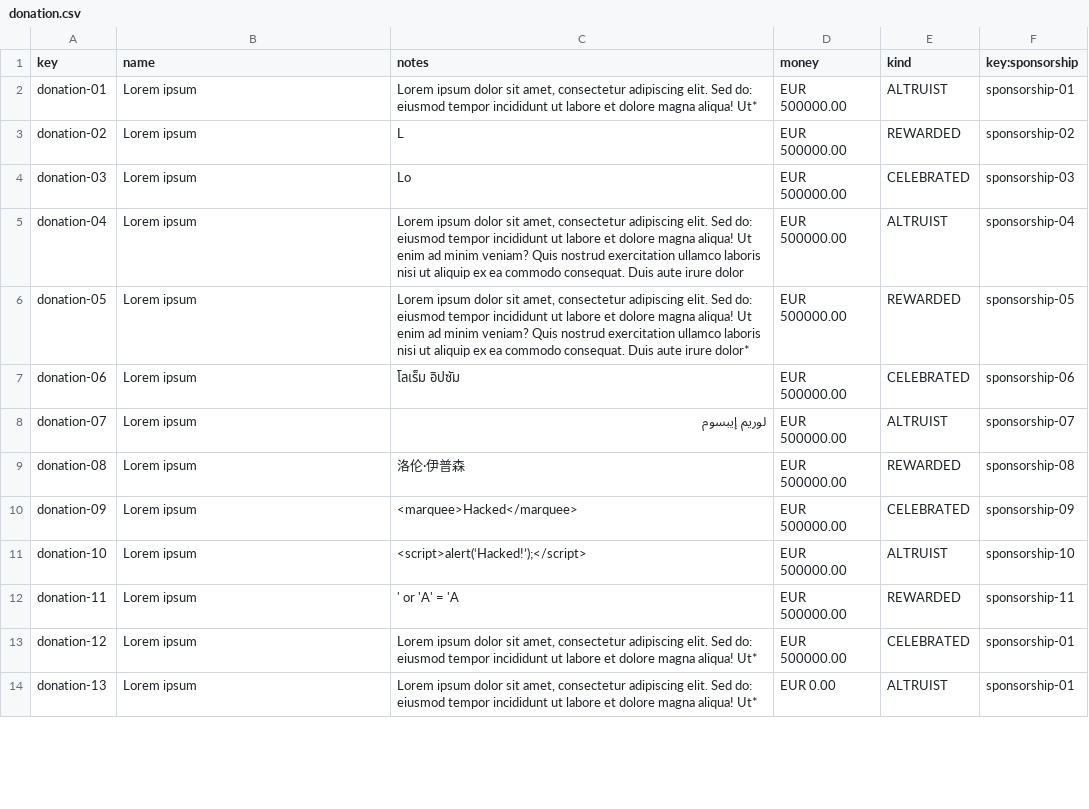
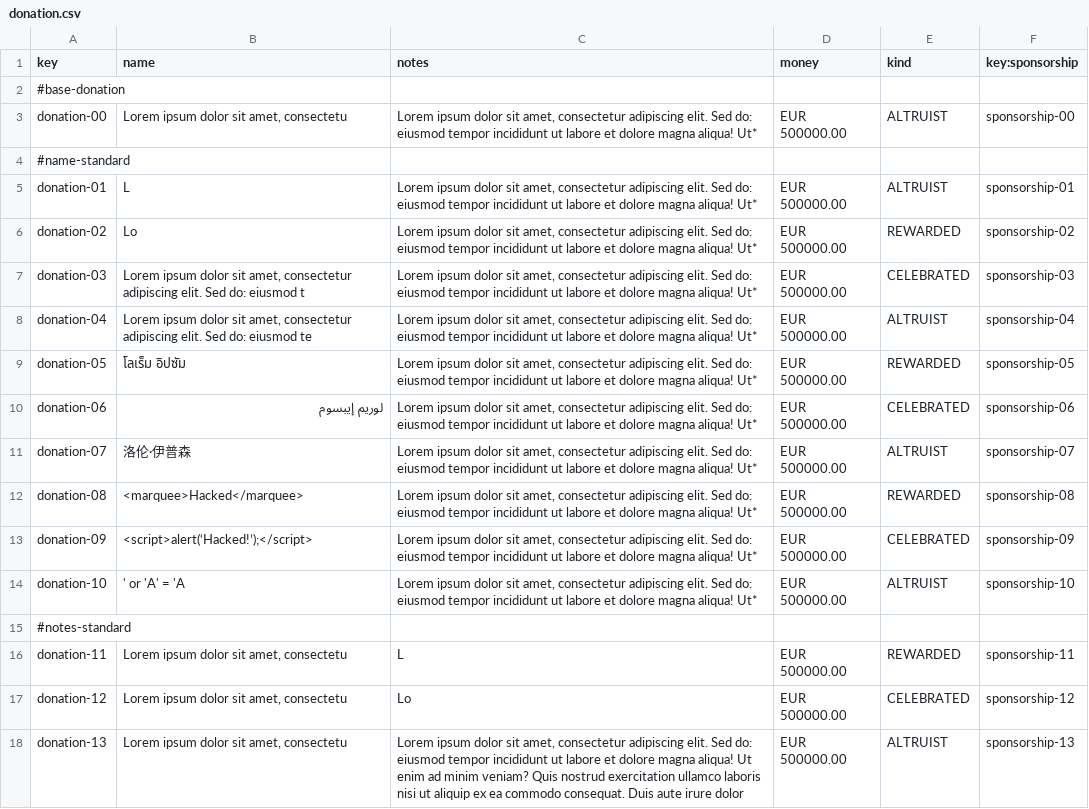
Before and after one commit to G063/Acme-Starters-C, a CSV file: src/main/resources/WEB-INF/data/sample/batch-01/donation.csv, drawn as a sheet; only a part is shown; the diff covers the shown part only.

```diff
--- a/src/main/resources/WEB-INF/data/sample/batch-01/donation.csv
+++ b/src/main/resources/WEB-INF/data/sample/batch-01/donation.csv
@@ -1,14 +1,18 @@
 key,name,notes,money,kind,key:sponsorship
-donation-01,Lorem ipsum,"Lorem ipsum dolor sit amet, consectetur adipiscing elit. Sed do: eiusmod tempor incididunt ut labore et dolore magna aliqua! Ut*",EUR 500000.00,ALTRUIST,sponsorship-01
-donation-02,Lorem ipsum,L,EUR 500000.00,REWARDED,sponsorship-02
-donation-03,Lorem ipsum,Lo,EUR 500000.00,CELEBRATED,sponsorship-03
-donation-04,Lorem ipsum,"Lorem ipsum dolor sit amet, consectetur adipiscing elit. Sed do: eiusmod tempor incididunt ut labore et dolore magna aliqua! Ut enim ad minim veniam? Quis nostrud exercitation ullamco laboris nisi ut aliquip ex ea commodo consequat. Duis aute irure dolor",EUR 500000.00,ALTRUIST,sponsorship-04
-donation-05,Lorem ipsum,"Lorem ipsum dolor sit amet, consectetur adipiscing elit. Sed do: eiusmod tempor incididunt ut labore et dolore magna aliqua! Ut enim ad minim veniam? Quis nostrud exercitation ullamco laboris nisi ut aliquip ex ea commodo consequat. Duis aute irure dolor*",EUR 500000.00,REWARDED,sponsorship-05
-donation-06,Lorem ipsum,โลเร็ม อิปซัม,EUR 500000.00,CELEBRATED,sponsorship-06
-donation-07,Lorem ipsum,لوريم إيبسوم,EUR 500000.00,ALTRUIST,sponsorship-07
-donation-08,Lorem ipsum,洛伦·伊普森,EUR 500000.00,REWARDED,sponsorship-08
-donation-09,Lorem ipsum,<marquee>Hacked</marquee>,EUR 500000.00,CELEBRATED,sponsorship-09
-donation-10,Lorem ipsum,<script>alert(‘Hacked!’);</script>,EUR 500000.00,ALTRUIST,sponsorship-10
-donation-11,Lorem ipsum,' or 'A' = 'A ,EUR 500000.00,REWARDED,sponsorship-11
-donation-12,Lorem ipsum,"Lorem ipsum dolor sit amet, consectetur adipiscing elit. Sed do: eiusmod tempor incididunt ut labore et dolore magna aliqua! Ut*",EUR 500000.00,CELEBRATED,sponsorship-01
-donation-13,Lorem ipsum,"Lorem ipsum dolor sit amet, consectetur adipiscing elit. Sed do: eiusmod tempor incididunt ut labore et dolore magna aliqua! Ut*",EUR 0.00,ALTRUIST,sponsorship-01
+#base-donation
+donation-00,"Lorem ipsum dolor sit amet, consectetu","Lorem ipsum dolor sit amet, consectetur adipiscing elit. Sed do: eiusmod tempor incididunt ut labore et dolore magna aliqua! Ut*",EUR 500000.00,ALTRUIST,sponsorship-00
+#name-standard,"","","","",""
+donation-01,L,"Lorem ipsum dolor sit amet, consectetur adipiscing elit. Sed do: eiusmod tempor incididunt ut labore et dolore magna aliqua! Ut*",EUR 500000.00,ALTRUIST,sponsorship-01
+donation-02,Lo,"Lorem ipsum dolor sit amet, consectetur adipiscing elit. Sed do: eiusmod tempor incididunt ut labore et dolore magna aliqua! Ut*",EUR 500000.00,REWARDED,sponsorship-02
+donation-03,"Lorem ipsum dolor sit amet, consectetur adipiscing elit. Sed do: eiusmod t","Lorem ipsum dolor sit amet, consectetur adipiscing elit. Sed do: eiusmod tempor incididunt ut labore et dolore magna aliqua! Ut*",EUR 500000.00,CELEBRATED,sponsorship-03
+donation-04,"Lorem ipsum dolor sit amet, consectetur adipiscing elit. Sed do: eiusmod te","Lorem ipsum dolor sit amet, consectetur adipiscing elit. Sed do: eiusmod tempor incididunt ut labore et dolore magna aliqua! Ut*",EUR 500000.00,ALTRUIST,sponsorship-04
+donation-05,โลเร็ม อิปซัม,"Lorem ipsum dolor sit amet, consectetur adipiscing elit. Sed do: eiusmod tempor incididunt ut labore et dolore magna aliqua! Ut*",EUR 500000.00,REWARDED,sponsorship-05
+donation-06,لوريم إيبسوم,"Lorem ipsum dolor sit amet, consectetur adipiscing elit. Sed do: eiusmod tempor incididunt ut labore et dolore magna aliqua! Ut*",EUR 500000.00,CELEBRATED,sponsorship-06
+donation-07,洛伦·伊普森,"Lorem ipsum dolor sit amet, consectetur adipiscing elit. Sed do: eiusmod tempor incididunt ut labore et dolore magna aliqua! Ut*",EUR 500000.00,ALTRUIST,sponsorship-07
+donation-08,<marquee>Hacked</marquee>,"Lorem ipsum dolor sit amet, consectetur adipiscing elit. Sed do: eiusmod tempor incididunt ut labore et dolore magna aliqua! Ut*",EUR 500000.00,REWARDED,sponsorship-08
+donation-09,<script>alert(‘Hacked!’);</script>,"Lorem ipsum dolor sit amet, consectetur adipiscing elit. Sed do: eiusmod tempor incididunt ut labore et dolore magna aliqua! Ut*",EUR 500000.00,CELEBRATED,sponsorship-09
+donation-10,' or 'A' = 'A,"Lorem ipsum dolor sit amet, consectetur adipiscing elit. Sed do: eiusmod tempor incididunt ut labore et dolore magna aliqua! Ut*",EUR 500000.00,ALTRUIST,sponsorship-10
+#notes-standard,"",,"","",""
+donation-11,"Lorem ipsum dolor sit amet, consectetu",L,EUR 500000.00,REWARDED,sponsorship-11
+donation-12,"Lorem ipsum dolor sit amet, consectetu",Lo,EUR 500000.00,CELEBRATED,sponsorship-12
+donation-13,"Lorem ipsum dolor sit amet, consectetu","Lorem ipsum dolor sit amet, consectetur adipiscing elit. Sed do: eiusmod tempor incididunt ut labore et dolore magna aliqua! Ut enim ad minim veniam? Quis nostrud exercitation ullamco laboris nisi ut aliquip ex ea commodo consequat. Duis aute irure dolor",EUR 500000.00,ALTRUIST,sponsorship-13
```
Also changed, not shown: 9 added rows and 12 edited cells elsewhere in this file, src/main/resources/WEB-INF/data/errata/batch-01/donation.csv, src/main/resources/WEB-INF/data/errata/batch-01/sponsor.csv, 5 other files.
